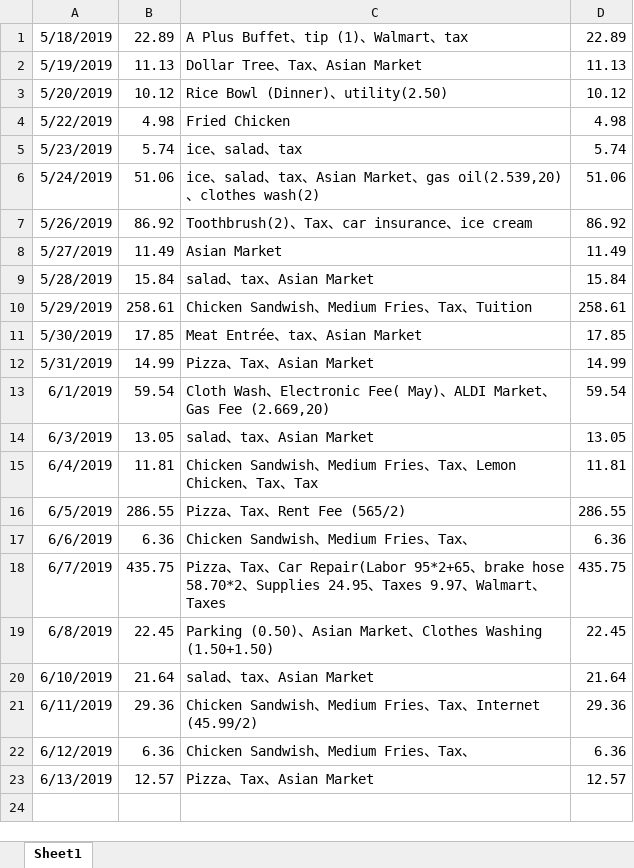
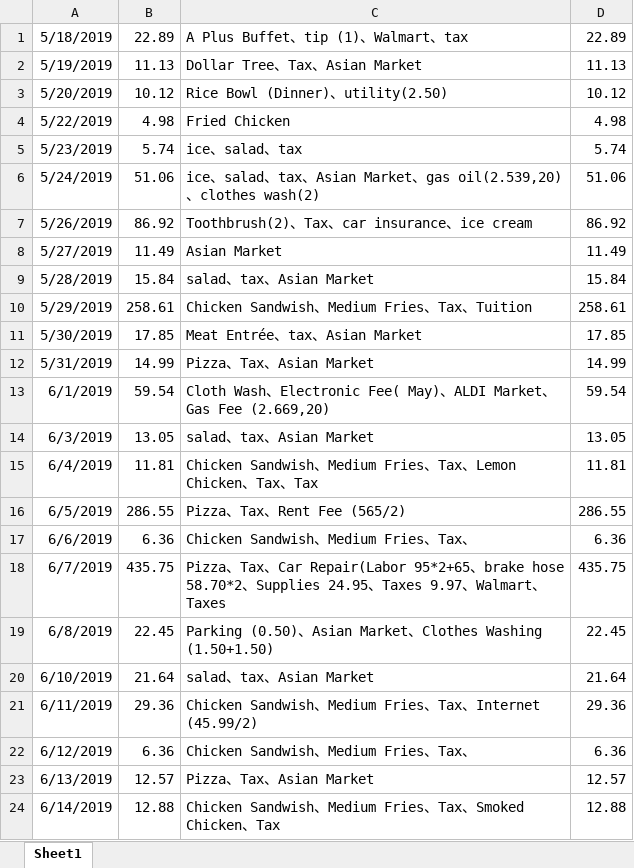
Before and after one commit to jiaqixu/personal_utility, an Excel workbook: utility_record_start_05_18_2019.xlsx, sheet Sheet1, drawn as a sheet; values as stored, in another font and other column widths than the file's, no borders; the diff names each change by its address in the sheet, - before the commit and + after, or states it on an @@ line.

Commit message:
add_day_06_14_2019

```diff
--- a/utility_record_start_05_18_2019.xlsx (sheet Sheet1)
+++ b/utility_record_start_05_18_2019.xlsx (sheet Sheet1)
+row 24: 6/14/2019 | 12.88 | Chicken Sandwish、Medium Fries、Tax、Smoked Chicken、Tax | 12.88
```
